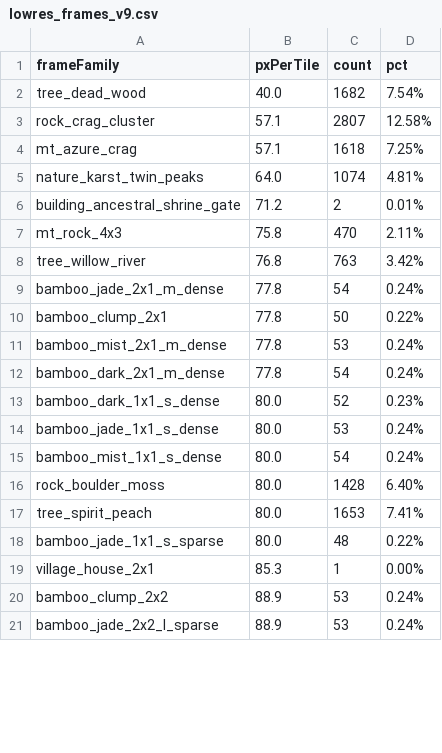
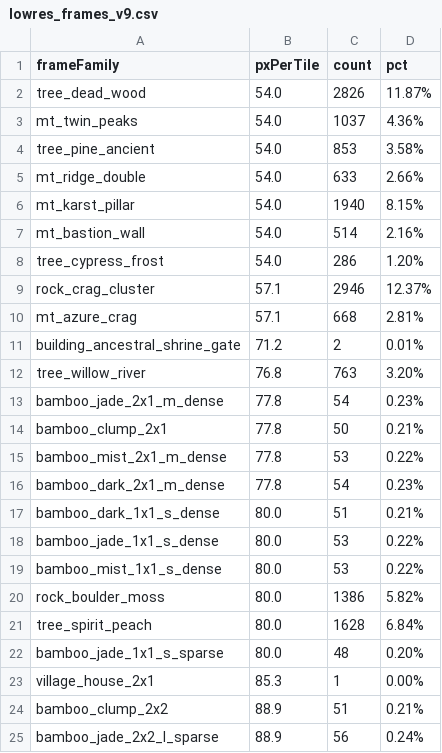
Before and after one commit to inggolucifer/bot-discord, a CSV file: jianghu-bot/review/lowres_frames_v9.csv, drawn as a sheet; only a part is shown; the diff covers the shown part only.

```diff
--- a/jianghu-bot/review/lowres_frames_v9.csv
+++ b/jianghu-bot/review/lowres_frames_v9.csv
@@ -1,21 +1,25 @@
 frameFamily,pxPerTile,count,pct
-tree_dead_wood,40.0,1682,7.54%
-rock_crag_cluster,57.1,2807,12.58%
-mt_azure_crag,57.1,1618,7.25%
-nature_karst_twin_peaks,64.0,1074,4.81%
+tree_dead_wood,54.0,2826,11.87%
+mt_twin_peaks,54.0,1037,4.36%
+tree_pine_ancient,54.0,853,3.58%
+mt_ridge_double,54.0,633,2.66%
+mt_karst_pillar,54.0,1940,8.15%
+mt_bastion_wall,54.0,514,2.16%
+tree_cypress_frost,54.0,286,1.20%
+rock_crag_cluster,57.1,2946,12.37%
+mt_azure_crag,57.1,668,2.81%
 building_ancestral_shrine_gate,71.2,2,0.01%
-mt_rock_4x3,75.8,470,2.11%
-tree_willow_river,76.8,763,3.42%
-bamboo_jade_2x1_m_dense,77.8,54,0.24%
-bamboo_clump_2x1,77.8,50,0.22%
-bamboo_mist_2x1_m_dense,77.8,53,0.24%
-bamboo_dark_2x1_m_dense,77.8,54,0.24%
-bamboo_dark_1x1_s_dense,80.0,52,0.23%
-bamboo_jade_1x1_s_dense,80.0,53,0.24%
-bamboo_mist_1x1_s_dense,80.0,54,0.24%
-rock_boulder_moss,80.0,1428,6.40%
-tree_spirit_peach,80.0,1653,7.41%
-bamboo_jade_1x1_s_sparse,80.0,48,0.22%
+tree_willow_river,76.8,763,3.20%
+bamboo_jade_2x1_m_dense,77.8,54,0.23%
+bamboo_clump_2x1,77.8,50,0.21%
+bamboo_mist_2x1_m_dense,77.8,53,0.22%
+bamboo_dark_2x1_m_dense,77.8,54,0.23%
+bamboo_dark_1x1_s_dense,80.0,51,0.21%
+bamboo_jade_1x1_s_dense,80.0,53,0.22%
+bamboo_mist_1x1_s_dense,80.0,53,0.22%
+rock_boulder_moss,80.0,1386,5.82%
+tree_spirit_peach,80.0,1628,6.84%
+bamboo_jade_1x1_s_sparse,80.0,48,0.20%
 village_house_2x1,85.3,1,0.00%
-bamboo_clump_2x2,88.9,53,0.24%
-bamboo_jade_2x2_l_sparse,88.9,53,0.24%
+bamboo_clump_2x2,88.9,51,0.21%
+bamboo_jade_2x2_l_sparse,88.9,56,0.24%
```
Also changed, not shown: 2 removed rows and 77 edited cells elsewhere in this file, jianghu-bot/review/scale_flags.csv, 35 other files.
